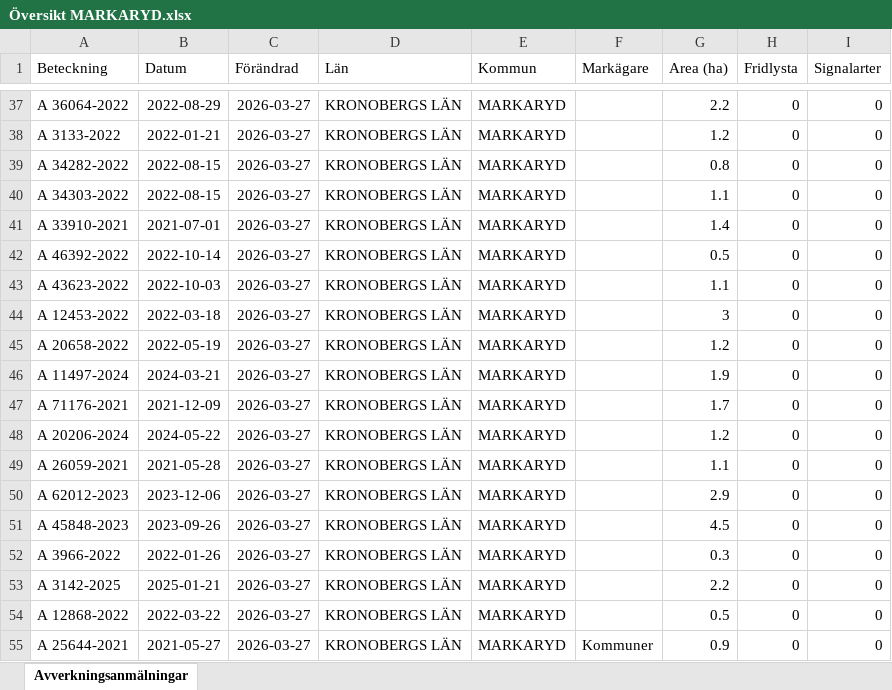
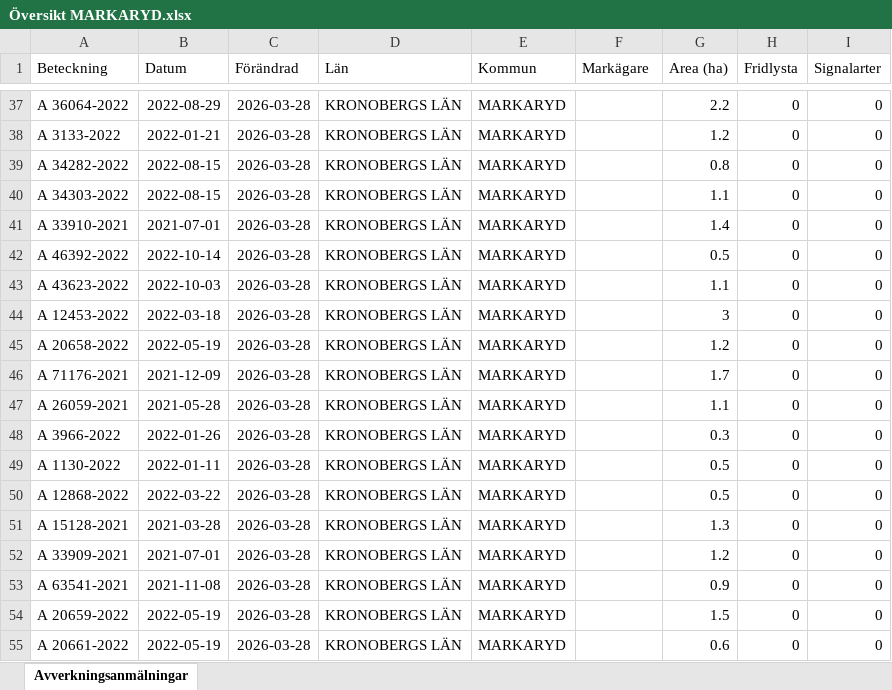
Before and after one commit to klasma/Logging_0767, an Excel workbook: Översikt MARKARYD.xlsx, sheet Avverkningsanmälningar, drawn as a sheet; only a part is shown, gaps mark what is left out; values as stored, in another font and other column widths than the file's, no borders; the diff covers the shown part only; the diff names each change by its address in the sheet, - before the commit and + after, or states it on an @@ line.

```diff
--- a/Översikt MARKARYD.xlsx (sheet Avverkningsanmälningar)
+++ b/Översikt MARKARYD.xlsx (sheet Avverkningsanmälningar)
-C37:C55 (Förändrad): 2026-03-27
+C37:C55 (Förändrad): 2026-03-28
-A46 (Beteckning): A 11497-2024
+A46 (Beteckning): A 71176-2021
-B46 (Datum): 2024-03-21
+B46 (Datum): 2021-12-09
-G46 (Area (ha)): 1.9
+G46 (Area (ha)): 1.7
-A47 (Beteckning): A 71176-2021
+A47 (Beteckning): A 26059-2021
-B47 (Datum): 2021-12-09
+B47 (Datum): 2021-05-28
-G47 (Area (ha)): 1.7
+G47 (Area (ha)): 1.1
-A48 (Beteckning): A 20206-2024
+A48 (Beteckning): A 3966-2022
-B48 (Datum): 2024-05-22
+B48 (Datum): 2022-01-26
-G48 (Area (ha)): 1.2
+G48 (Area (ha)): 0.3
-A49 (Beteckning): A 26059-2021
+A49 (Beteckning): A 1130-2022
-B49 (Datum): 2021-05-28
+B49 (Datum): 2022-01-11
-G49 (Area (ha)): 1.1
+G49 (Area (ha)): 0.5
-A50 (Beteckning): A 62012-2023
+A50 (Beteckning): A 12868-2022
-B50 (Datum): 2023-12-06
+B50 (Datum): 2022-03-22
-G50 (Area (ha)): 2.9
+G50 (Area (ha)): 0.5
-A51 (Beteckning): A 45848-2023
+A51 (Beteckning): A 15128-2021
-B51 (Datum): 2023-09-26
+B51 (Datum): 2021-03-28
-G51 (Area (ha)): 4.5
+G51 (Area (ha)): 1.3
-A52 (Beteckning): A 3966-2022
+A52 (Beteckning): A 33909-2021
-B52 (Datum): 2022-01-26
+B52 (Datum): 2021-07-01
-G52 (Area (ha)): 0.3
+G52 (Area (ha)): 1.2
-A53 (Beteckning): A 3142-2025
+A53 (Beteckning): A 63541-2021
-B53 (Datum): 2025-01-21
+B53 (Datum): 2021-11-08
-G53 (Area (ha)): 2.2
+G53 (Area (ha)): 0.9
-A54 (Beteckning): A 12868-2022
+A54 (Beteckning): A 20659-2022
-B54 (Datum): 2022-03-22
+B54 (Datum): 2022-05-19
-G54 (Area (ha)): 0.5
+G54 (Area (ha)): 1.5
-A55 (Beteckning): A 25644-2021
+A55 (Beteckning): A 20661-2022
-B55 (Datum): 2021-05-27
+B55 (Datum): 2022-05-19
-F55 (Markägare): Kommuner
+F55 (Markägare): (empty)
-G55 (Area (ha)): 0.9
+G55 (Area (ha)): 0.6
```
Also changed, not shown: 1803 edited cells elsewhere in this sheet, artfynd/A 12528-2026 artfynd.xlsx, artfynd/A 27619-2022 artfynd.xlsx, 45 other files.
